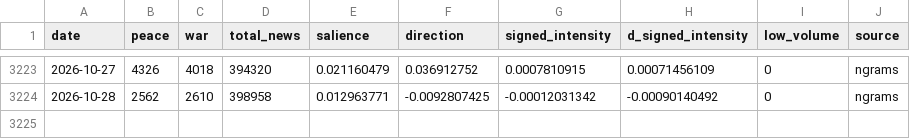
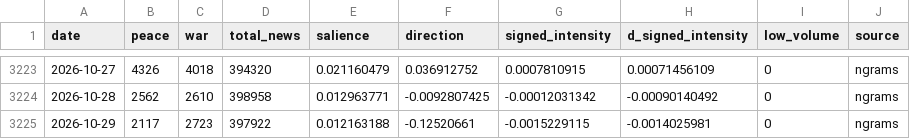
Before and after one commit to DanialSanahurskyj/Personal-Website, a CSV file: data/war_peace_index.csv, drawn as a sheet; only a part is shown, gaps mark what is left out.

Commit message:
Update War-Peace Index 2026-10-30

```diff
--- a/data/war_peace_index.csv
+++ b/data/war_peace_index.csv
@@ -3224 +3224,2 @@ date,peace,war,total_news,salience,direction,signed_intensity,d_signed_intensity
 2026-10-28,2562,2610,398958,0.012963771,-0.0092807425,-0.00012031342,-0.00090140492,0,ngrams
+2026-10-29,2117,2723,397922,0.012163188,-0.12520661,-0.0015229115,-0.0014025981,0,ngrams
```
Also changed, not shown: data/ngrams_daily.csv.
